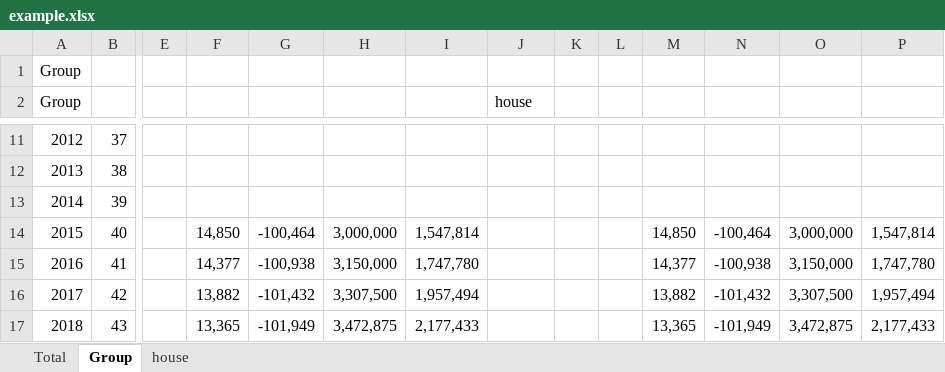
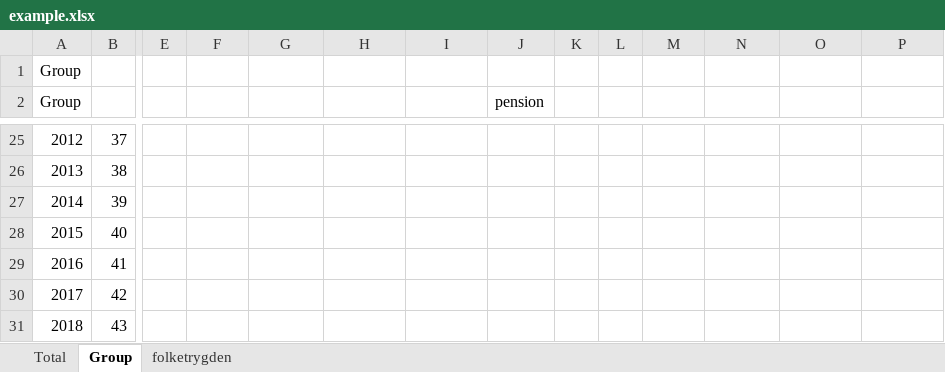
Before and after one commit to thomasekdahlN/wealthprognosis-app, an Excel workbook: example.xlsx, sheet Group, drawn as a sheet; only a part is shown, gaps mark what is left out; values as stored, in another font and other column widths than the file's, no cell formats; addresses are those after the commit; the diff covers the shown part only; the diff names each change by its address in the sheet, - before the commit and + after, or states it on an @@ line.

```diff
--- a/example.xlsx (sheet Group)
+++ b/example.xlsx (sheet Group)
-sheet tab: house
+sheet tab: folketrygden
-J2: house
+J2: pension
-F28: 14,850
+F28: (empty)
-G28: -100,464
+G28: (empty)
-H28: 3,000,000
+H28: (empty)
-I28: 1,547,814
+I28: (empty)
-M28: 14,850
+M28: (empty)
-N28: -100,464
+N28: (empty)
-O28: 3,000,000
+O28: (empty)
-P28: 1,547,814
+P28: (empty)
-F29: 14,377
+F29: (empty)
-G29: -100,938
+G29: (empty)
-H29: 3,150,000
+H29: (empty)
-I29: 1,747,780
+I29: (empty)
-M29: 14,377
+M29: (empty)
-N29: -100,938
+N29: (empty)
-O29: 3,150,000
+O29: (empty)
-P29: 1,747,780
+P29: (empty)
-F30: 13,882
+F30: (empty)
-G30: -101,432
+G30: (empty)
-H30: 3,307,500
+H30: (empty)
-I30: 1,957,494
+I30: (empty)
-M30: 13,882
+M30: (empty)
-N30: -101,432
+N30: (empty)
-O30: 3,307,500
+O30: (empty)
-P30: 1,957,494
+P30: (empty)
-F31: 13,365
+F31: (empty)
-G31: -101,949
+G31: (empty)
-H31: 3,472,875
+H31: (empty)
-I31: 2,177,433
+I31: (empty)
-M31: 13,365
+M31: (empty)
-N31: -101,949
+N31: (empty)
-O31: 3,472,875
+O31: (empty)
-P31: 2,177,433
+P31: (empty)
```
Also changed, not shown: 14 added rows, 8 removed rows and 172 edited cells elsewhere in this sheet, sheet Total, sheet folketrygden, cell formats, 7 other files.
